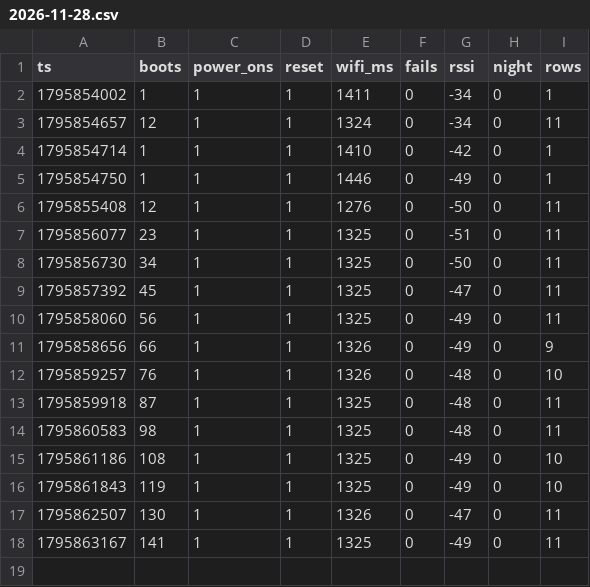
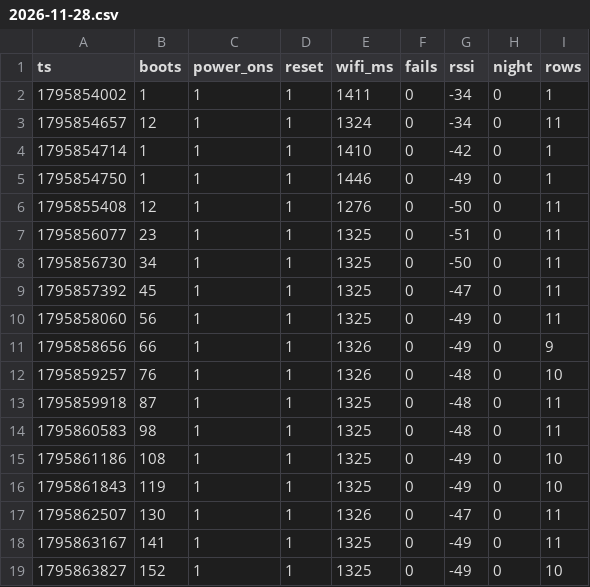
Before and after one commit to wikischwemler-ops/SolarMonitor, a CSV file: docs/data/esp/2026-11-28.csv, drawn as a sheet; the diff names each change by its address in the sheet, - before the commit and + after, or states it on an @@ line.

```diff
--- a/docs/data/esp/2026-11-28.csv
+++ b/docs/data/esp/2026-11-28.csv
+row 19: 1795863827 | 152 | 1 | 1 | 1325 | 0 | -49 | 0 | 10
```
Also changed, not shown: docs/data/days/2026-11-28.csv, 1 other file.
